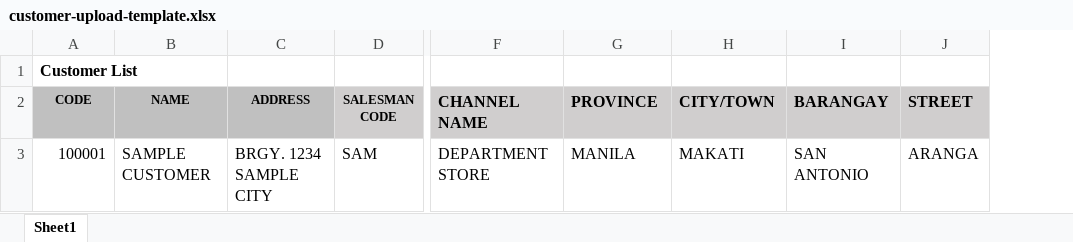
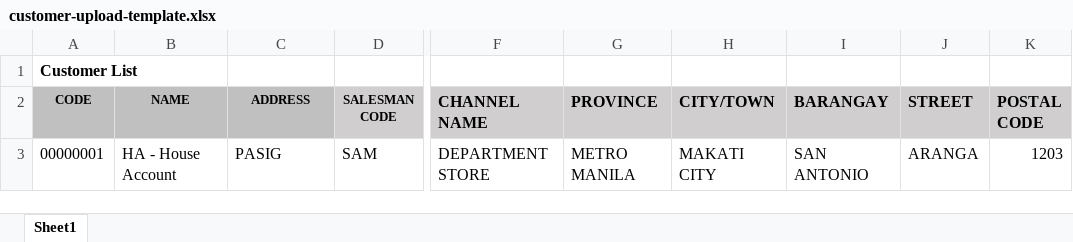
Before and after one commit to webdev-jm/sto-online, an Excel workbook: public/templates/customer-upload-template.xlsx, sheet Sheet1, drawn as a sheet; only a part is shown, gaps mark what is left out; values as stored, in another font and other column widths than the file's, no borders; the diff names each change by its address in the sheet, - before the commit and + after, or states it on an @@ line.

Commit message:
add postal code to customer module

```diff
--- a/public/templates/customer-upload-template.xlsx (sheet Sheet1)
+++ b/public/templates/customer-upload-template.xlsx (sheet Sheet1)
+column K (POSTAL CODE), row 3: 1203
-A3 (CODE): 100001
+A3 (CODE): 00000001
-B3 (NAME): SAMPLE CUSTOMER
+B3 (NAME): HA - House Account
-C3 (ADDRESS): BRGY. 1234 SAMPLE CITY
+C3 (ADDRESS): PASIG
-G3 (PROVINCE): MANILA
+G3 (PROVINCE): METRO MANILA
-H3 (CITY/TOWN): MAKATI
+H3 (CITY/TOWN): MAKATI CITY
```
Also changed, not shown: 13 other files.
